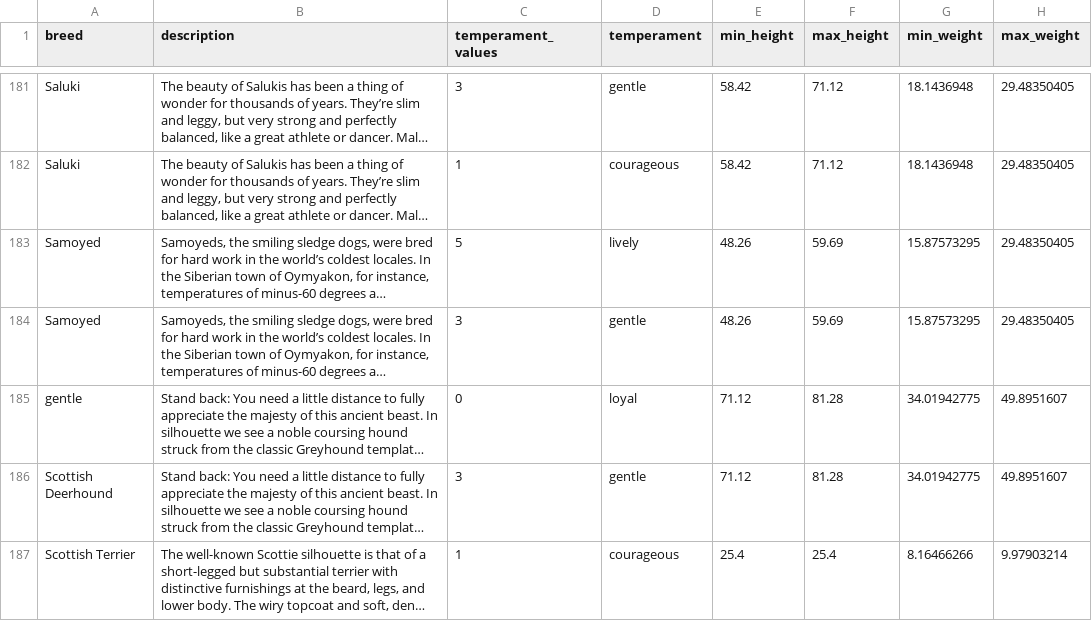
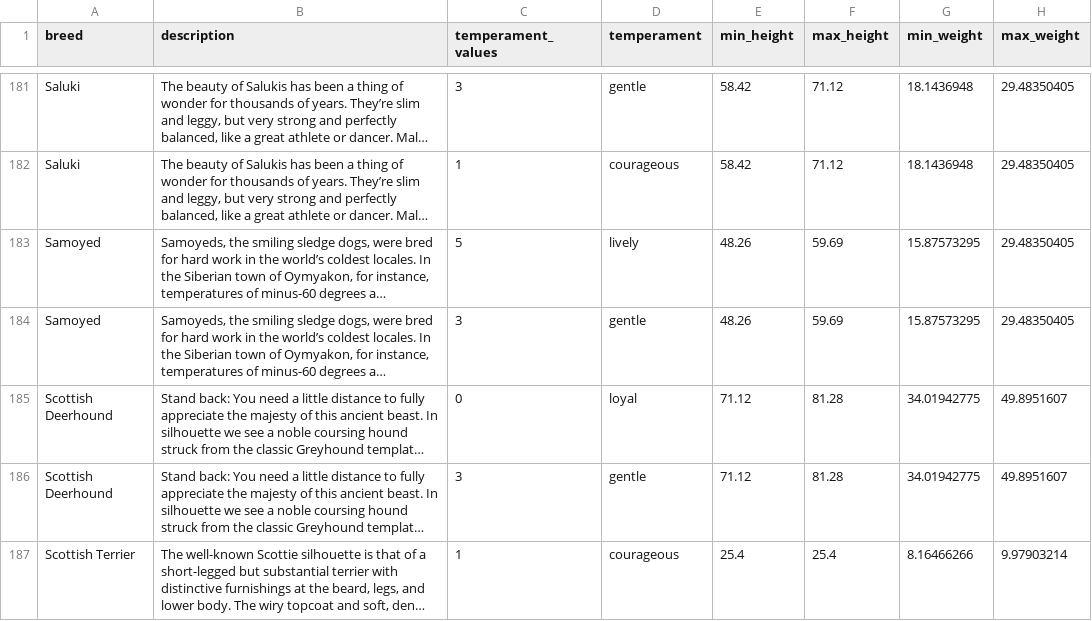
Before and after one commit to anishmrzn/pawdoption, a CSV file: MLquiz/pet.csv, drawn as a sheet; only a part is shown, gaps mark what is left out; long unchanged cells end in …; the diff names each change by its address in the sheet, - before the commit and + after, or states it on an @@ line.

```diff
--- a/MLquiz/pet.csv
+++ b/MLquiz/pet.csv
-A185 (breed): gentle
+A185 (breed): Scottish Deerhound
```
Also changed, not shown: 5 other files.
